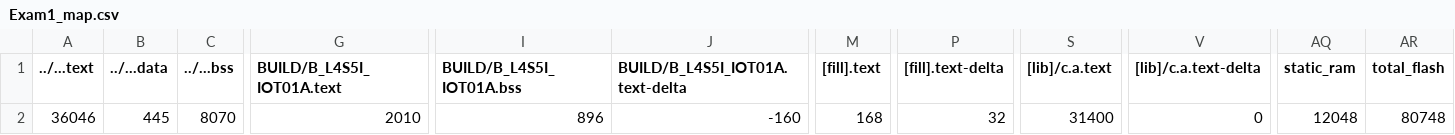
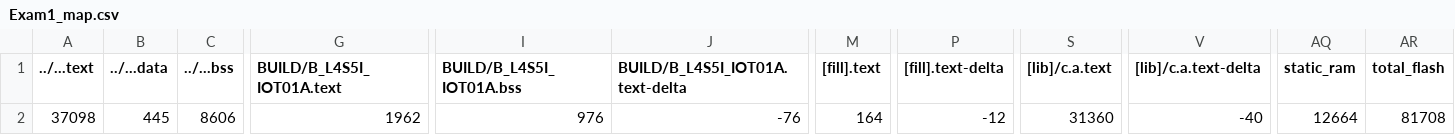
Before and after one commit to s108060006/Exam1, a CSV file: Exam1/BUILD/B_L4S5I_IOT01A/GCC_ARM/Exam1_map.csv, drawn as a sheet; only a part is shown, gaps mark what is left out; the diff names each change by its address in the sheet, - before the commit and + after, or states it on an @@ line.

```diff
--- a/Exam1/BUILD/B_L4S5I_IOT01A/GCC_ARM/Exam1_map.csv
+++ b/Exam1/BUILD/B_L4S5I_IOT01A/GCC_ARM/Exam1_map.csv
-A2 (../...text): 36046
+A2 (../...text): 37098
-C2 (../...bss): 8070
+C2 (../...bss): 8606
-G2 (BUILD/B_L4S5I_IOT01A.text): 2010
+G2 (BUILD/B_L4S5I_IOT01A.text): 1962
-I2 (BUILD/B_L4S5I_IOT01A.bss): 896
+I2 (BUILD/B_L4S5I_IOT01A.bss): 976
-J2 (BUILD/B_L4S5I_IOT01A.text-delta): -160
+J2 (BUILD/B_L4S5I_IOT01A.text-delta): -76
-M2 ([fill].text): 168
+M2 ([fill].text): 164
-P2 ([fill].text-delta): 32
+P2 ([fill].text-delta): -12
-S2 ([lib]/c.a.text): 31400
+S2 ([lib]/c.a.text): 31360
-V2 ([lib]/c.a.text-delta): 0
+V2 ([lib]/c.a.text-delta): -40
-AQ2 (static_ram): 12048
+AQ2 (static_ram): 12664
-AR2 (total_flash): 80748
+AR2 (total_flash): 81708
```
Also changed, not shown: 17 other files.
